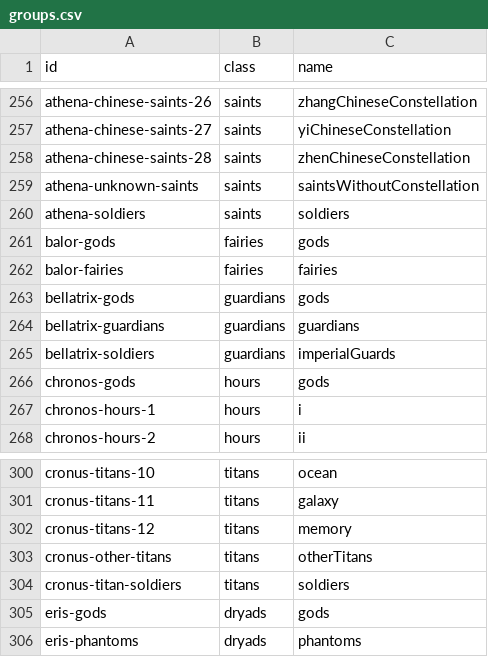
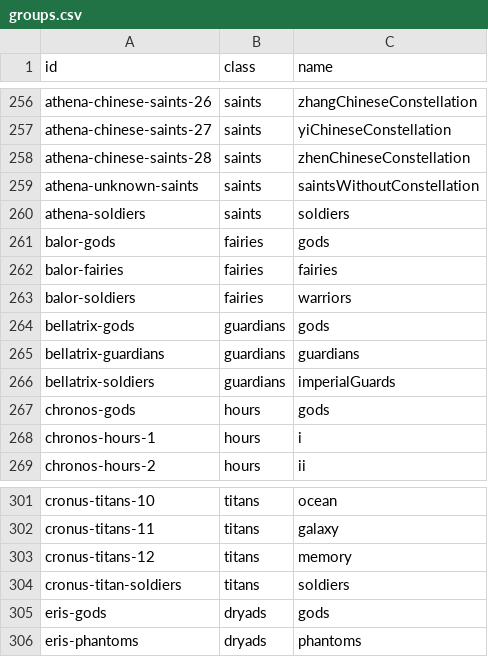
Before and after one commit to diegochagas/saintseiyacloths, a CSV file: csv/data/groups.csv, drawn as a sheet; only a part is shown, gaps mark what is left out; removed rows and columns are numbered as before the commit, all else as after; the diff names each change by its address in the sheet, - before the commit and + after, or states it on an @@ line.

```diff
--- a/csv/data/groups.csv
+++ b/csv/data/groups.csv
+row 263: balor-soldiers | fairies | warriors
-row 303: cronus-other-titans | titans | otherTitans
```
Also changed, not shown: csv/data/characters.csv, csv/data/news.csv, 16 other files.
